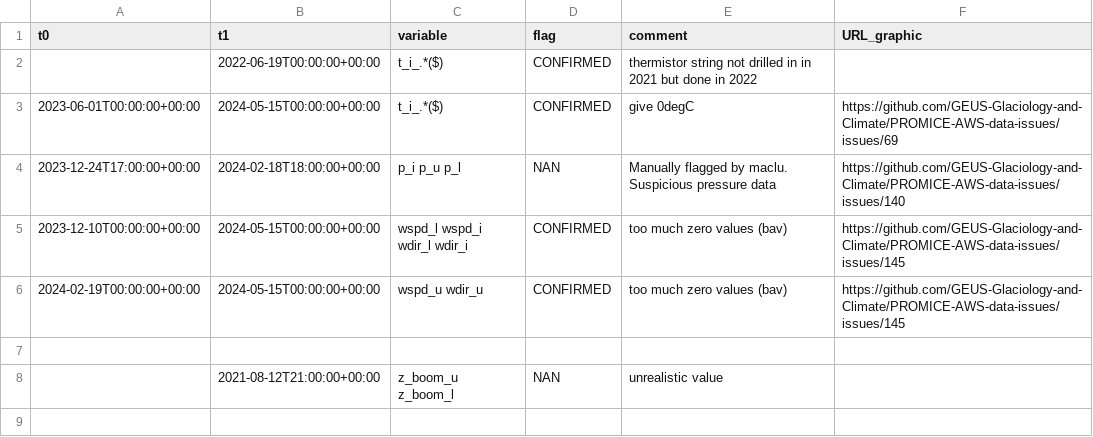
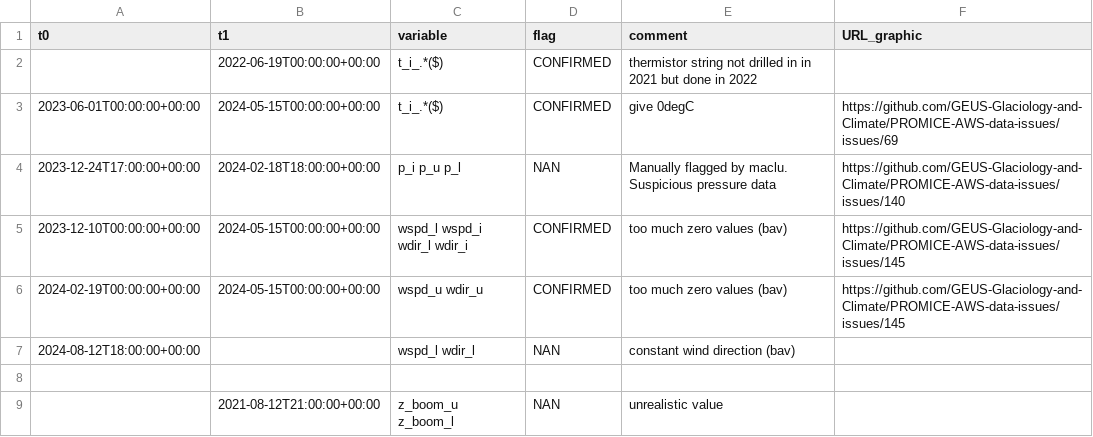
Before and after one commit to GEUS-Glaciology-and-Climate/PROMICE-AWS-data-issues, a CSV file: flags/CEN2.csv, drawn as a sheet.

Commit message:
new flag at CEN2

```diff
--- a/flags/CEN2.csv
+++ b/flags/CEN2.csv
@@ -6,2 +6,3 @@ t0,t1,variable,flag,comment,URL_graphic
 2024-02-19T00:00:00+00:00,2024-05-15T00:00:00+00:00,wspd_u wdir_u,CONFIRMED, too much zero values (bav),https://github.com/GEUS-Glaciology-and-Climate/PROMICE-AWS-data-issues/issues/145
+2024-08-12T18:00:00+00:00,,wspd_l wdir_l,NAN, constant wind direction (bav),
 
```
